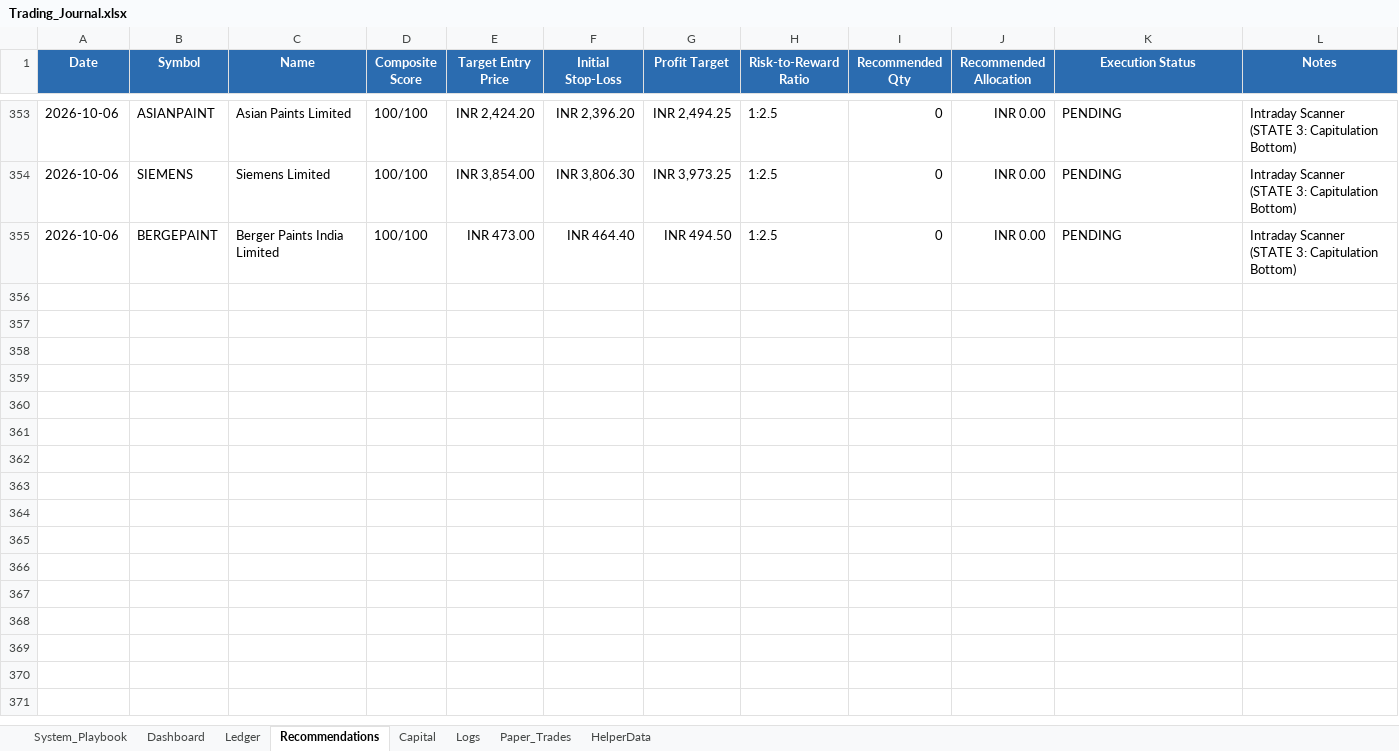
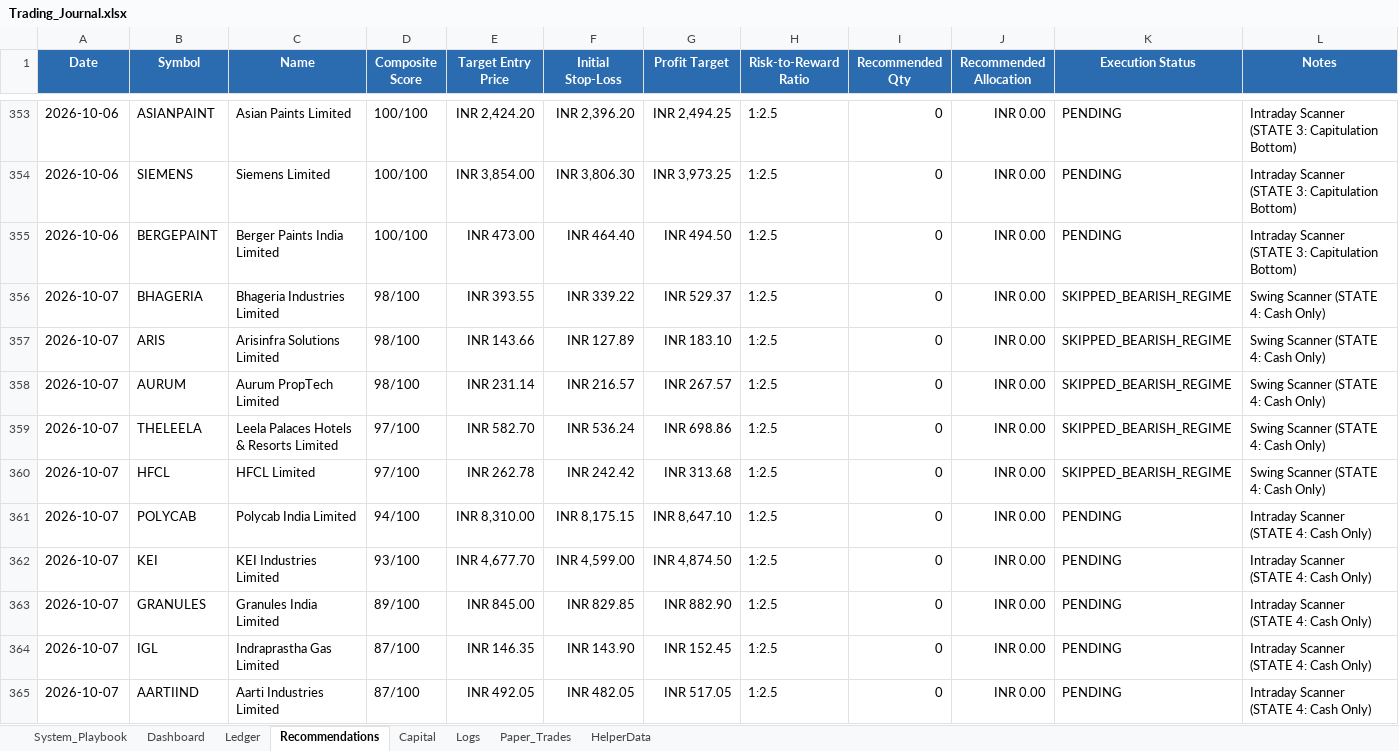
Before and after one commit to SyedTousifMasood/HalaalTrading, an Excel workbook: Trading_Journal.xlsx, sheet Recommendations, drawn as a sheet; only a part is shown, gaps mark what is left out; values as stored, in another font and other column widths than the file's, no borders; the diff names each change by its address in the sheet, - before the commit and + after, or states it on an @@ line.

```diff
--- a/Trading_Journal.xlsx (sheet Recommendations)
+++ b/Trading_Journal.xlsx (sheet Recommendations)
+row 356: 2026-10-07 | BHAGERIA | Bhageria Industries Limited | 98/100 | INR 393.55 | INR 339.22 | INR 529.37 | 1:2.5 | 0 | INR 0.00 | SKIPPED_BEARISH_REGIME | Swing Scanner (STATE 4: Cash Only)
+row 357: 2026-10-07 | ARIS | Arisinfra Solutions Limited | 98/100 | INR 143.66 | INR 127.89 | INR 183.10 | 1:2.5 | 0 | INR 0.00 | SKIPPED_BEARISH_REGIME | Swing Scanner (STATE 4: Cash Only)
+row 358: 2026-10-07 | AURUM | Aurum PropTech Limited | 98/100 | INR 231.14 | INR 216.57 | INR 267.57 | 1:2.5 | 0 | INR 0.00 | SKIPPED_BEARISH_REGIME | Swing Scanner (STATE 4: Cash Only)
+row 359: 2026-10-07 | THELEELA | Leela Palaces Hotels & Resorts Limited | 97/100 | INR 582.70 | INR 536.24 | INR 698.86 | 1:2.5 | 0 | INR 0.00 | SKIPPED_BEARISH_REGIME | Swing Scanner (STATE 4: Cash Only)
+row 360: 2026-10-07 | HFCL | HFCL Limited | 97/100 | INR 262.78 | INR 242.42 | INR 313.68 | 1:2.5 | 0 | INR 0.00 | SKIPPED_BEARISH_REGIME | Swing Scanner (STATE 4: Cash Only)
+row 361: 2026-10-07 | POLYCAB | Polycab India Limited | 94/100 | INR 8,310.00 | INR 8,175.15 | INR 8,647.10 | 1:2.5 | 0 | INR 0.00 | PENDING | Intraday Scanner (STATE 4: Cash Only)
+row 362: 2026-10-07 | KEI | KEI Industries Limited | 93/100 | INR 4,677.70 | INR 4,599.00 | INR 4,874.50 | 1:2.5 | 0 | INR 0.00 | PENDING | Intraday Scanner (STATE 4: Cash Only)
+row 363: 2026-10-07 | GRANULES | Granules India Limited | 89/100 | INR 845.00 | INR 829.85 | INR 882.90 | 1:2.5 | 0 | INR 0.00 | PENDING | Intraday Scanner (STATE 4: Cash Only)
+row 364: 2026-10-07 | IGL | Indraprastha Gas Limited | 87/100 | INR 146.35 | INR 143.90 | INR 152.45 | 1:2.5 | 0 | INR 0.00 | PENDING | Intraday Scanner (STATE 4: Cash Only)
+row 365: 2026-10-07 | AARTIIND | Aarti Industries Limited | 87/100 | INR 492.05 | INR 482.05 | INR 517.05 | 1:2.5 | 0 | INR 0.00 | PENDING | Intraday Scanner (STATE 4: Cash Only)
```
Also changed, not shown: sheet Dashboard, charts or pictures, 2 other files.
